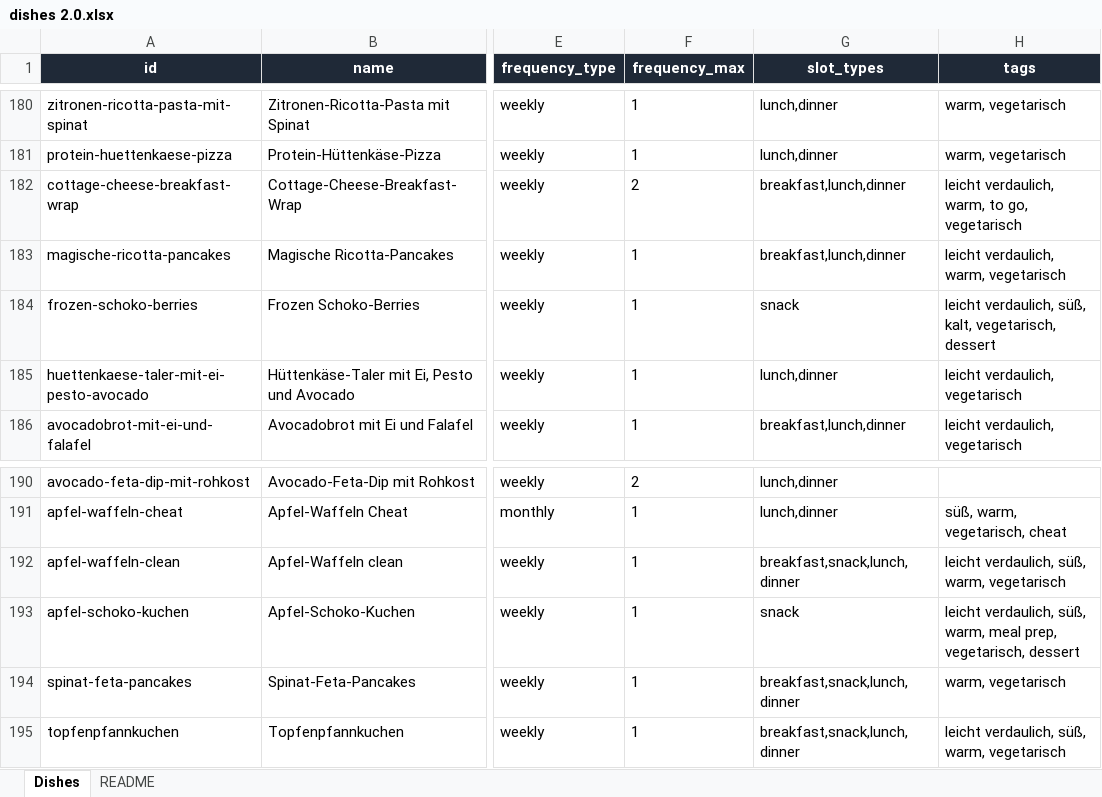
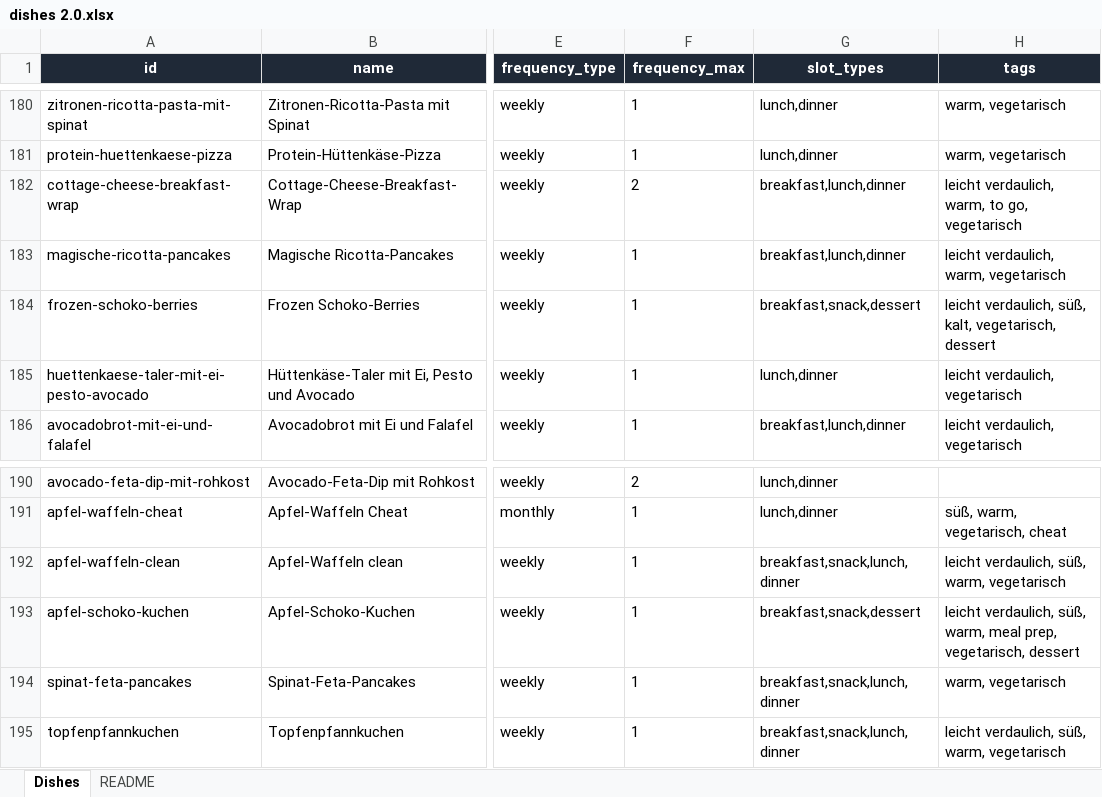
Before and after one commit to johannesnagl/ampel, an Excel workbook: data/dishes 2.0.xlsx, sheet Dishes, drawn as a sheet; only a part is shown, gaps mark what is left out; values as stored, in another font and other column widths than the file's, no borders; the diff covers the shown part only; the diff names each change by its address in the sheet, - before the commit and + after, or states it on an @@ line.

```diff
--- a/data/dishes 2.0.xlsx (sheet Dishes)
+++ b/data/dishes 2.0.xlsx (sheet Dishes)
-G184 (slot_types): snack
+G184 (slot_types): breakfast,snack,dessert
-G193 (slot_types): snack
+G193 (slot_types): breakfast,snack,dessert
```
Also changed, not shown: 19 edited cells elsewhere in this sheet, 10 other files.
